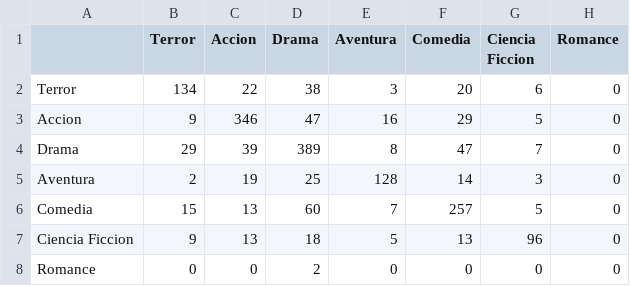
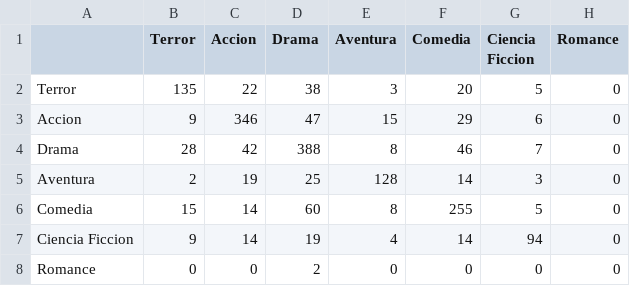
Before and after one commit to HumbertoCC87/0---CODIGOS-DE-MAESTRIA, a CSV file: 3. PLN/APR_INT/salidas/matrices_confusion/matriz_confusion_SVM_Lineal.csv, drawn as a sheet.

```diff
--- a/3. PLN/APR_INT/salidas/matrices_confusion/matriz_confusion_SVM_Lineal.csv
+++ b/3. PLN/APR_INT/salidas/matrices_confusion/matriz_confusion_SVM_Lineal.csv
@@ -1,8 +1,8 @@
 ,Terror,Accion,Drama,Aventura,Comedia,Ciencia Ficcion,Romance
-Terror,134,22,38,3,20,6,0
-Accion,9,346,47,16,29,5,0
-Drama,29,39,389,8,47,7,0
+Terror,135,22,38,3,20,5,0
+Accion,9,346,47,15,29,6,0
+Drama,28,42,388,8,46,7,0
 Aventura,2,19,25,128,14,3,0
-Comedia,15,13,60,7,257,5,0
-Ciencia Ficcion,9,13,18,5,13,96,0
+Comedia,15,14,60,8,255,5,0
+Ciencia Ficcion,9,14,19,4,14,94,0
 Romance,0,0,2,0,0,0,0
```
Also changed, not shown: 3. PLN/APR_INT/salidas/14_ejemplos_consulta.csv, 3. PLN/APR_INT/salidas/matrices/07_top_terminos_tfidf.csv, 21 other files.
